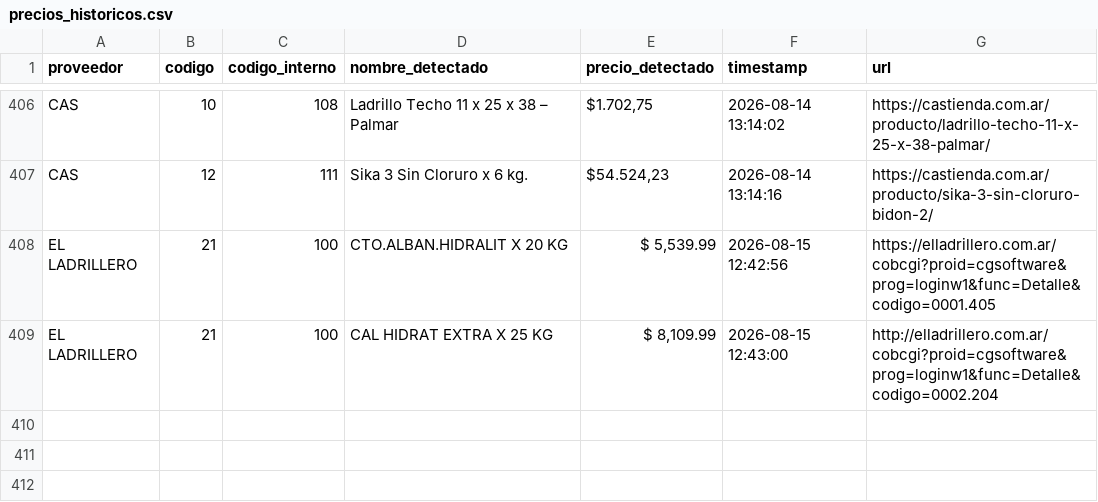
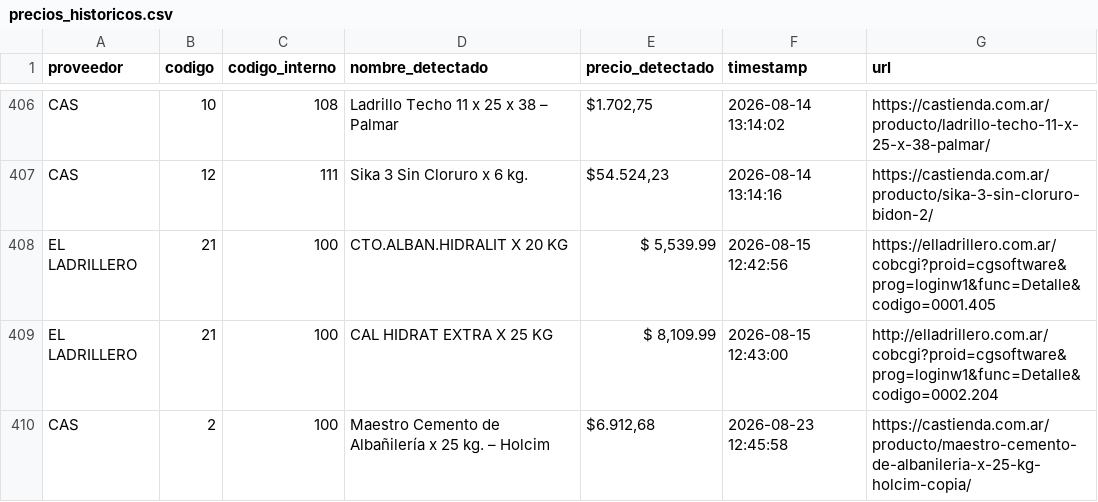
Before and after one commit to valentnluc/price_scrapper, a CSV file: precios_historicos.csv, drawn as a sheet; only a part is shown, gaps mark what is left out.

```diff
--- a/precios_historicos.csv
+++ b/precios_historicos.csv
@@ -409 +409,2 @@ EL LADRILLERO,21,100,CTO.ALBAN.HIDRALIT X 20 KG,"$ 5,539.99",2026-08-15 12:42:56
 EL LADRILLERO,21,100,CAL HIDRAT EXTRA X 25 KG,"$ 8,109.99",2026-08-15 12:43:00,http://elladrillero.com.ar/cobcgi?proid=cgsoftware&prog=loginw1&func=Detalle&codigo=0002.204
+CAS,2,100,Maestro Cemento de Albañilería x 25 kg. – Holcim,"$6.912,68",2026-08-23 12:45:58,https://castienda.com.ar/producto/maestro-cemento-de-albanileria-x-25-kg-holcim-copia/
```
Also changed, not shown: errores.csv, url_status.csv, 1 other file.
